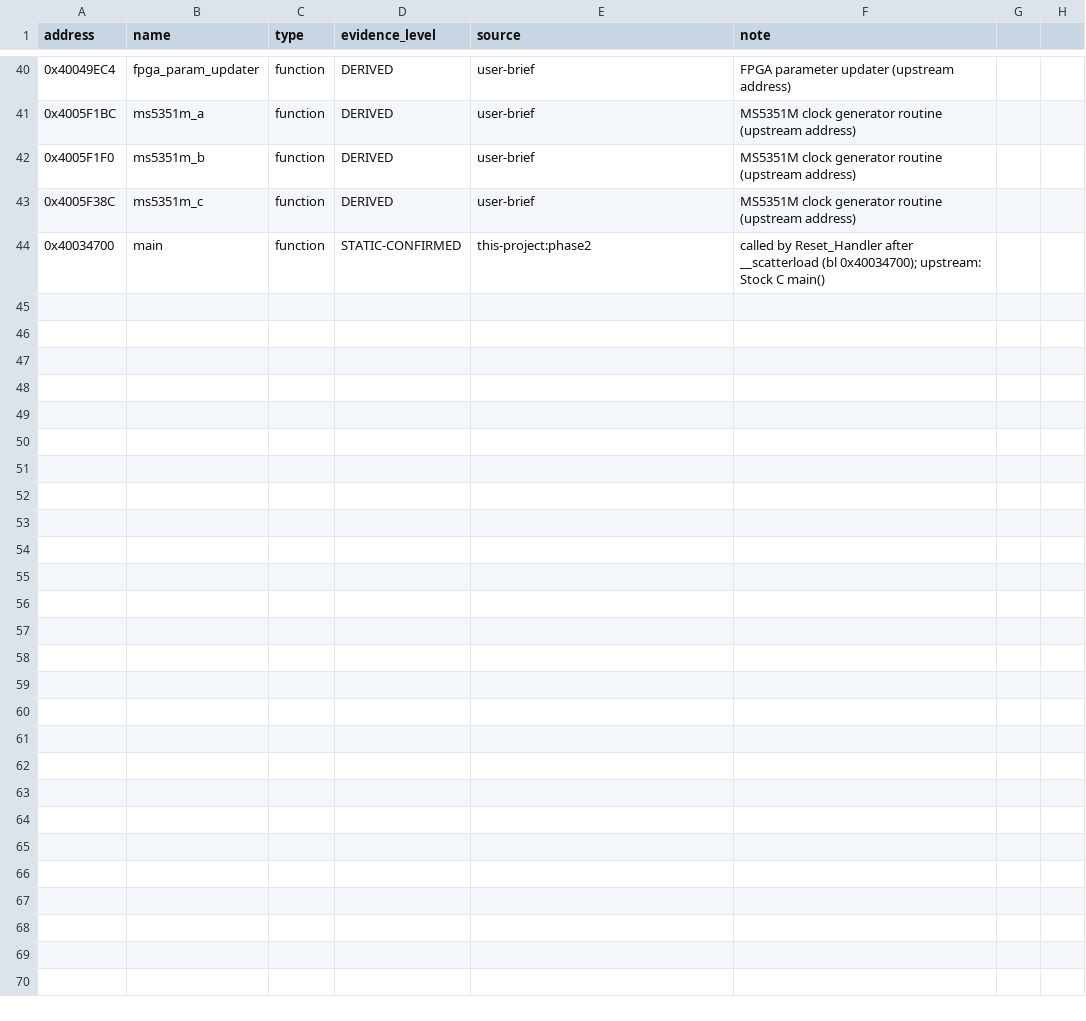
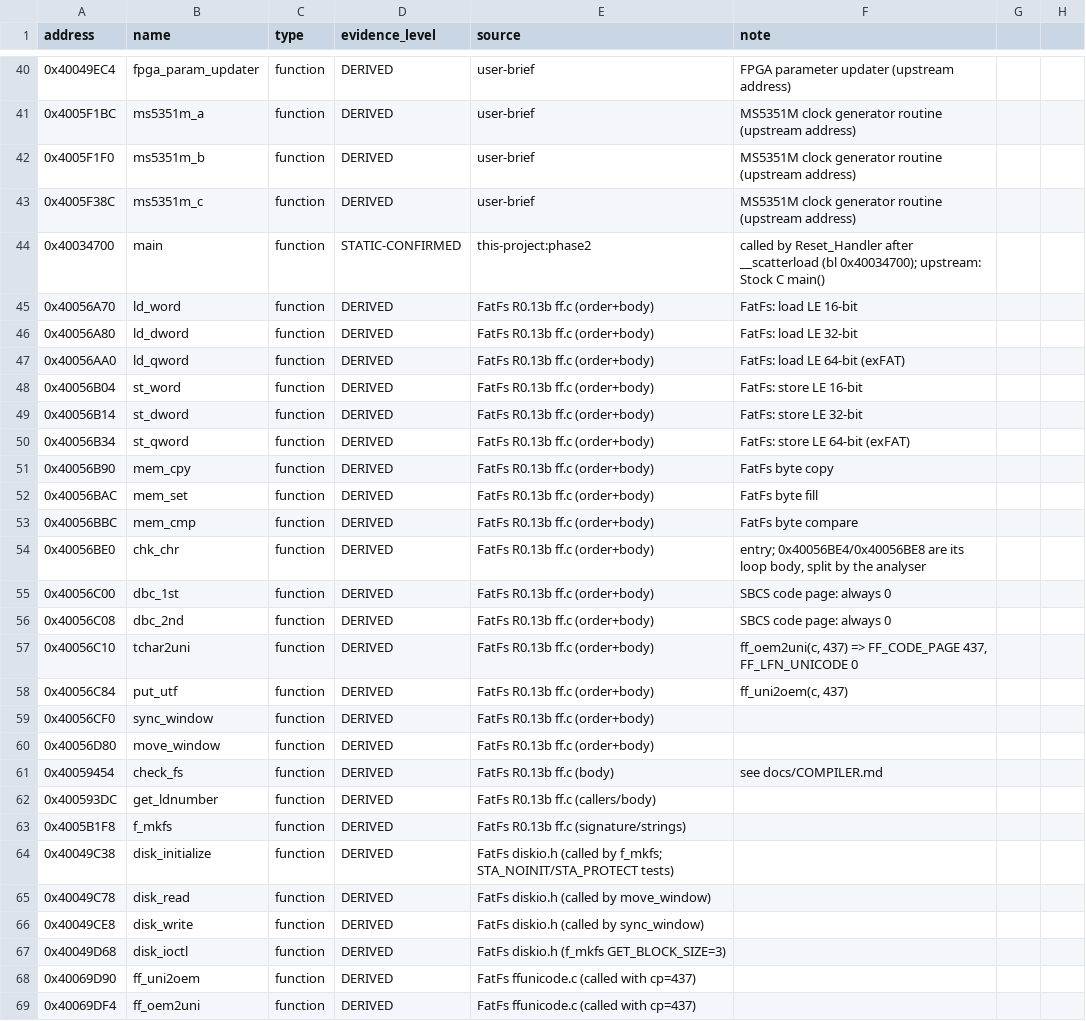
Before and after one commit to dev-marcos/dpos350p-decomp, a CSV file: symbols/manual.csv, drawn as a sheet; only a part is shown, gaps mark what is left out; the diff names each change by its address in the sheet, - before the commit and + after, or states it on an @@ line.

Commit message:
Phase 5 (batch 1): emulation harness + 17 FatFs functions EQUIVALENT
tools/nmbuild.py links each nonmatching C function alone at 0x48000000
with external symbols bound to stock addresses; tools/emu (Unicorn) runs
stock and C from identical state and compares return values, final memory
and stubbed I/O calls; a mutation self-test catches 9/9 injected bugs.
First batch: FatFs R0.13b helpers, window I/O and check_fs (300 cases
each). FF_CODE_PAGE 437 confirmed via tchar2uni/put_utf. make check still
matches; docs/PROGRESS.md and docs/CONTRIBUTING.md added.

```diff
--- a/symbols/manual.csv
+++ b/symbols/manual.csv
+row 45: 0x40056A70 | ld_word | function | DERIVED | FatFs R0.13b ff.c (order+body) | FatFs: load LE 16-bit
+row 46: 0x40056A80 | ld_dword | function | DERIVED | FatFs R0.13b ff.c (order+body) | FatFs: load LE 32-bit
+row 47: 0x40056AA0 | ld_qword | function | DERIVED | FatFs R0.13b ff.c (order+body) | FatFs: load LE 64-bit (exFAT)
+row 48: 0x40056B04 | st_word | function | DERIVED | FatFs R0.13b ff.c (order+body) | FatFs: store LE 16-bit
+row 49: 0x40056B14 | st_dword | function | DERIVED | FatFs R0.13b ff.c (order+body) | FatFs: store LE 32-bit
+row 50: 0x40056B34 | st_qword | function | DERIVED | FatFs R0.13b ff.c (order+body) | FatFs: store LE 64-bit (exFAT)
+row 51: 0x40056B90 | mem_cpy | function | DERIVED | FatFs R0.13b ff.c (order+body) | FatFs byte copy
+row 52: 0x40056BAC | mem_set | function | DERIVED | FatFs R0.13b ff.c (order+body) | FatFs byte fill
+row 53: 0x40056BBC | mem_cmp | function | DERIVED | FatFs R0.13b ff.c (order+body) | FatFs byte compare
+row 54: 0x40056BE0 | chk_chr | function | DERIVED | FatFs R0.13b ff.c (order+body) | entry; 0x40056BE4/0x40056BE8 are its loop body, split by the analyser
+row 55: 0x40056C00 | dbc_1st | function | DERIVED | FatFs R0.13b ff.c (order+body) | SBCS code page: always 0
+row 56: 0x40056C08 | dbc_2nd | function | DERIVED | FatFs R0.13b ff.c (order+body) | SBCS code page: always 0
+row 57: 0x40056C10 | tchar2uni | function | DERIVED | FatFs R0.13b ff.c (order+body) | ff_oem2uni(c, 437) => FF_CODE_PAGE 437, FF_LFN_UNICODE 0
+row 58: 0x40056C84 | put_utf | function | DERIVED | FatFs R0.13b ff.c (order+body) | ff_uni2oem(c, 437)
+row 59: 0x40056CF0 | sync_window | function | DERIVED | FatFs R0.13b ff.c (order+body)
+row 60: 0x40056D80 | move_window | function | DERIVED | FatFs R0.13b ff.c (order+body)
+row 61: 0x40059454 | check_fs | function | DERIVED | FatFs R0.13b ff.c (body) | see docs/COMPILER.md
+row 62: 0x400593DC | get_ldnumber | function | DERIVED | FatFs R0.13b ff.c (callers/body)
+row 63: 0x4005B1F8 | f_mkfs | function | DERIVED | FatFs R0.13b ff.c (signature/strings)
+row 64: 0x40049C38 | disk_initialize | function | DERIVED | FatFs diskio.h (called by f_mkfs; STA_NOINIT/STA_PROTECT tests)
+row 65: 0x40049C78 | disk_read | function | DERIVED | FatFs diskio.h (called by move_window)
+row 66: 0x40049CE8 | disk_write | function | DERIVED | FatFs diskio.h (called by sync_window)
+row 67: 0x40049D68 | disk_ioctl | function | DERIVED | FatFs diskio.h (f_mkfs GET_BLOCK_SIZE=3)
+row 68: 0x40069D90 | ff_uni2oem | function | DERIVED | FatFs ffunicode.c (called with cp=437)
+row 69: 0x40069DF4 | ff_oem2uni | function | DERIVED | FatFs ffunicode.c (called with cp=437)
```
Also changed, not shown: symbols/symbols_2025-06-19.csv, 33 other files.
